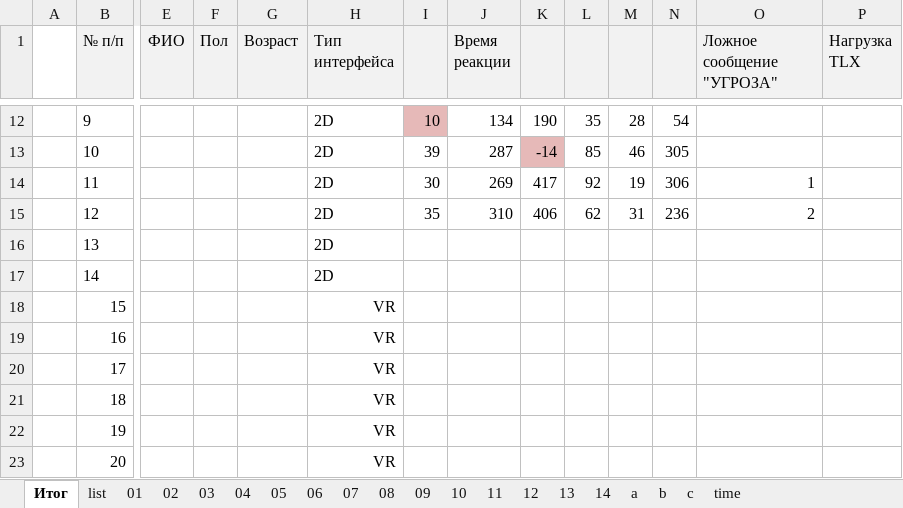
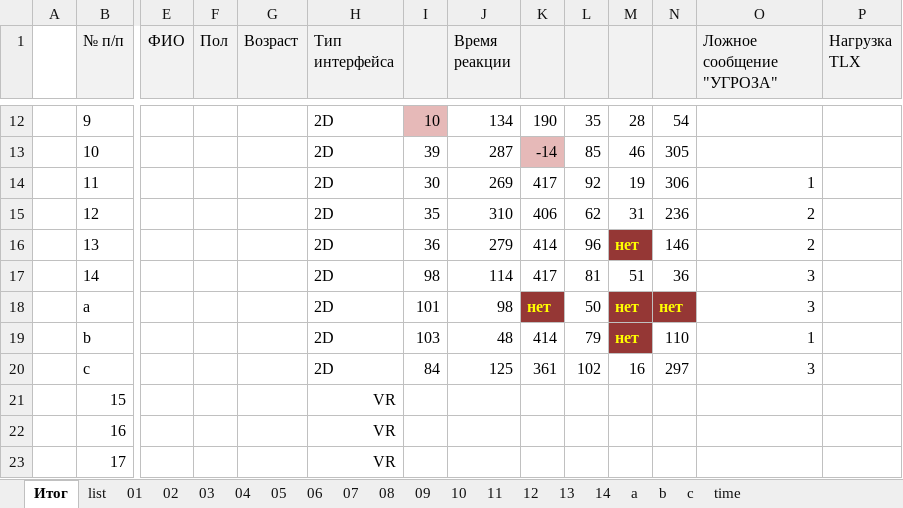
Before and after one commit to aaakkkaaa/OKO-02_Test-2, an Excel workbook: Тест/2019_05_28/Test_1905-14,21,28_Тренажер.xlsx, sheet Итог, drawn as a sheet; only a part is shown, gaps mark what is left out; the shorter side is filled out with more unchanged rows; values as stored, in another font and other column widths than the file's, no borders; rows hold the shown columns only; the diff names each change by its address in the sheet, - before the commit and + after, or states it on an @@ line.

```diff
--- a/Тест/2019_05_28/Test_1905-14,21,28_Тренажер.xlsx (sheet Итог)
+++ b/Тест/2019_05_28/Test_1905-14,21,28_Тренажер.xlsx (sheet Итог)
-I16: (empty)
+I16: 36
-J16 (Время реакции): (empty)
+J16 (Время реакции): 279
-K16: (empty)
+K16: 414
-L16: (empty)
+L16: 96
-M16: (empty)
+M16: нет
-M16 fill: none
+M16 fill: #953735
-N16: (empty)
+N16: 146
-O16 (Ложное сообщение "УГРОЗА"): (empty)
+O16 (Ложное сообщение "УГРОЗА"): 2
-I17: (empty)
+I17: 98
-J17 (Время реакции): (empty)
+J17 (Время реакции): 114
-K17: (empty)
+K17: 417
-L17: (empty)
+L17: 81
-M17: (empty)
+M17: 51
-N17: (empty)
+N17: 36
-O17 (Ложное сообщение "УГРОЗА"): (empty)
+O17 (Ложное сообщение "УГРОЗА"): 3
+row 18:  | a |  |  |  | 2D | 101 | 98 | нет | 50 | нет | нет | 3
+row 19:  | b |  |  |  | 2D | 103 | 48 | 414 | 79 | нет | 110 | 1
+row 20:  | c |  |  |  | 2D | 84 | 125 | 361 | 102 | 16 | 297 | 3
```
Also changed, not shown: sheet a, sheet b, sheet 13, formulas that keep their value, Тест/2019_05_28/Test_1905-14,21,28_OKO.xlsx, Тест/OKO_Test_Timeline.xlsx, 4 other files.
